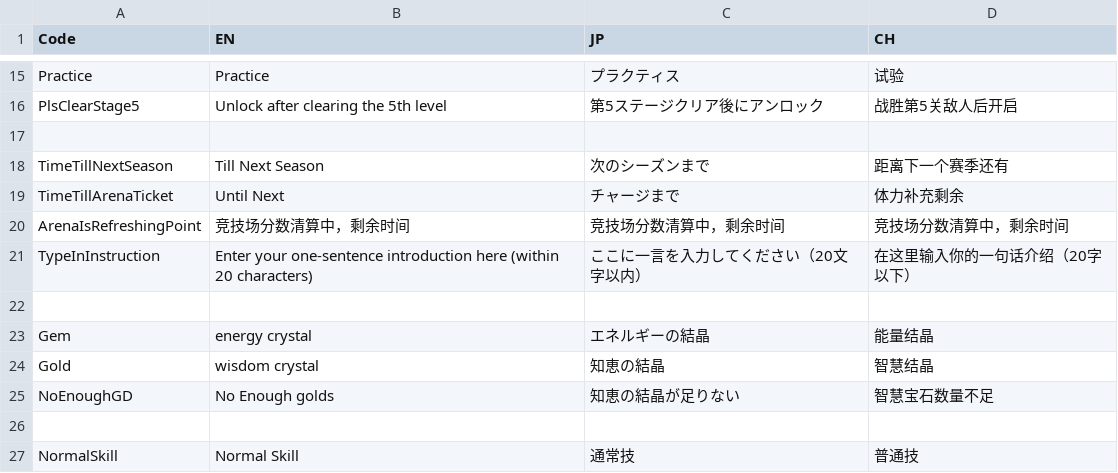
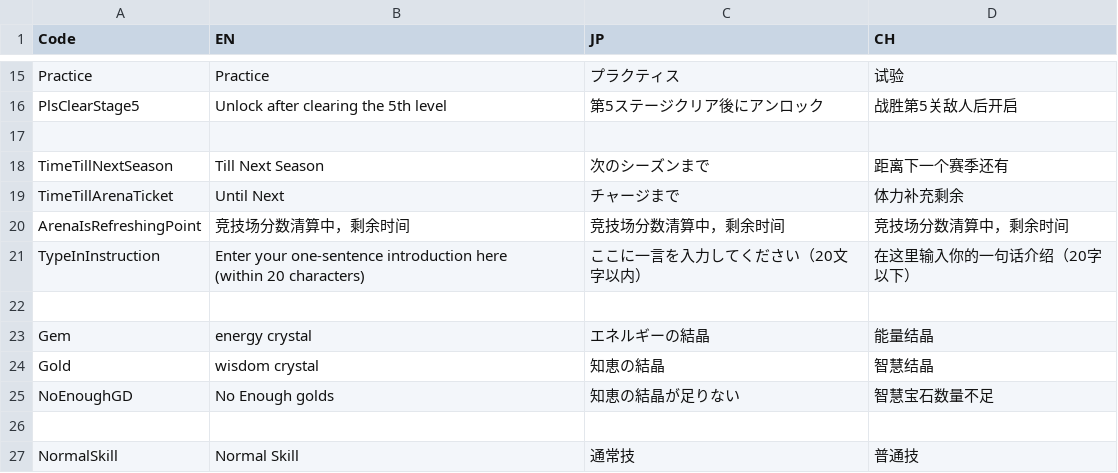
Before and after one commit to bodacheng/MComat, a CSV file: Assets/ExternalAssets/Config/LanguageCode.csv, drawn as a sheet; only a part is shown, gaps mark what is left out.

```diff
--- a/Assets/ExternalAssets/Config/LanguageCode.csv
+++ b/Assets/ExternalAssets/Config/LanguageCode.csv
@@ -20,3 +20,4 @@ TimeTillArenaTicket,Until Next,チャージまで,体力补充剩余
 ArenaIsRefreshingPoint,竞技场分数清算中，剩余时间,竞技场分数清算中，剩余时间,竞技场分数清算中，剩余时间
-TypeInInstruction,Enter your one-sentence introduction here (within 20 characters),ここに一言を入力してください（20文字以内）,在这里输入你的一句话介绍（20字以下）
+TypeInInstruction,"Enter your one-sentence introduction here
+(within 20 characters)",ここに一言を入力してください（20文字以内）,在这里输入你的一句话介绍（20字以下）
 ,,,
```
Also changed, not shown: 4 other files.
